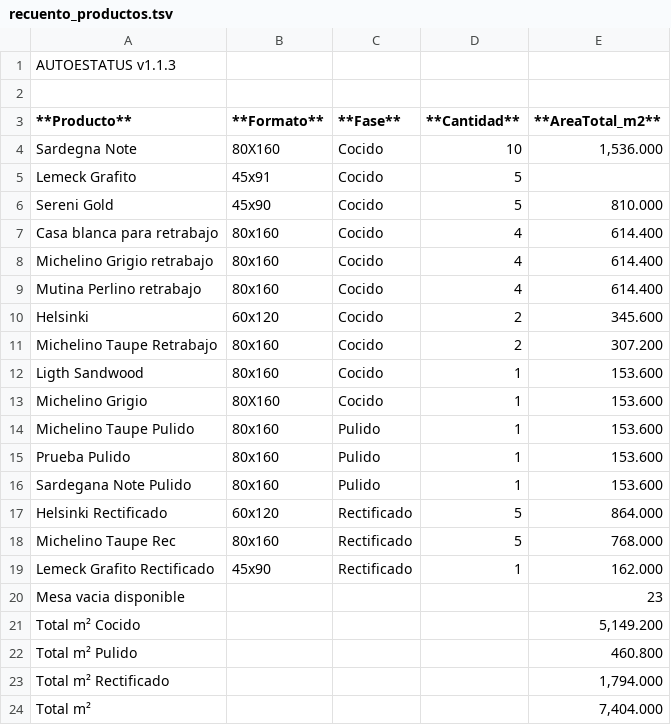
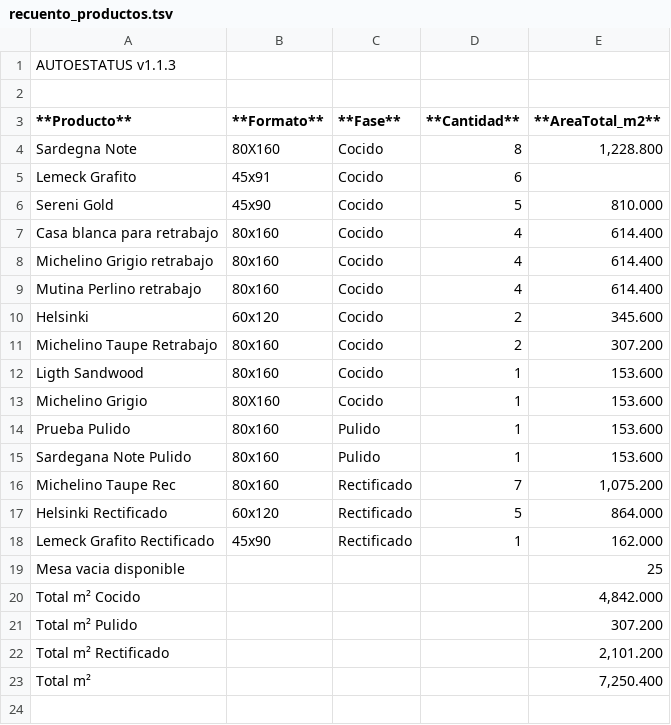
Before and after one commit to Dienicx/AUTOESTATUS, a TSV file: docs/recuento_productos.tsv, drawn as a sheet.

Commit message:
AUTOESTATUS update 2026-03-16 23:58:09

```diff
--- a/docs/recuento_productos.tsv
+++ b/docs/recuento_productos.tsv
@@ -3,4 +3,4 @@
 **Producto**	**Formato**	**Fase**	**Cantidad**	**AreaTotal_m2**
-Sardegna Note	80X160	Cocido	10	1,536.000
-Lemeck Grafito	45x91	Cocido	5	
+Sardegna Note	80X160	Cocido	8	1,228.800
+Lemeck Grafito	45x91	Cocido	6	
 Sereni Gold	45x90	Cocido	5	810.000
@@ -13,12 +13,11 @@ Ligth Sandwood	80x160	Cocido	1	153.600
 Michelino Grigio	80X160	Cocido	1	153.600
-Michelino Taupe Pulido	80x160	Pulido	1	153.600
 Prueba Pulido	80x160	Pulido	1	153.600
 Sardegana Note Pulido	80x160	Pulido	1	153.600
+Michelino Taupe Rec	80x160	Rectificado	7	1,075.200
 Helsinki Rectificado	60x120	Rectificado	5	864.000
-Michelino Taupe Rec	80x160	Rectificado	5	768.000
 Lemeck Grafito Rectificado	45x90	Rectificado	1	162.000
-Mesa vacia disponible				23
-Total m² Cocido				5,149.200
-Total m² Pulido				460.800
-Total m² Rectificado				1,794.000
-Total m²				7,404.000
+Mesa vacia disponible				25
+Total m² Cocido				4,842.000
+Total m² Pulido				307.200
+Total m² Rectificado				2,101.200
+Total m²				7,250.400
```
